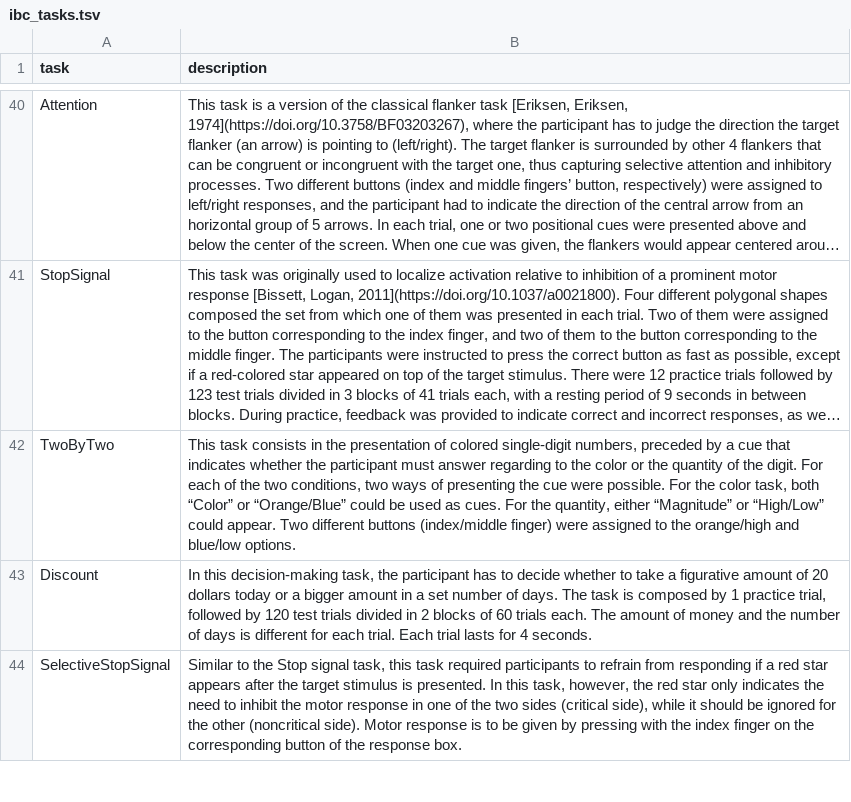
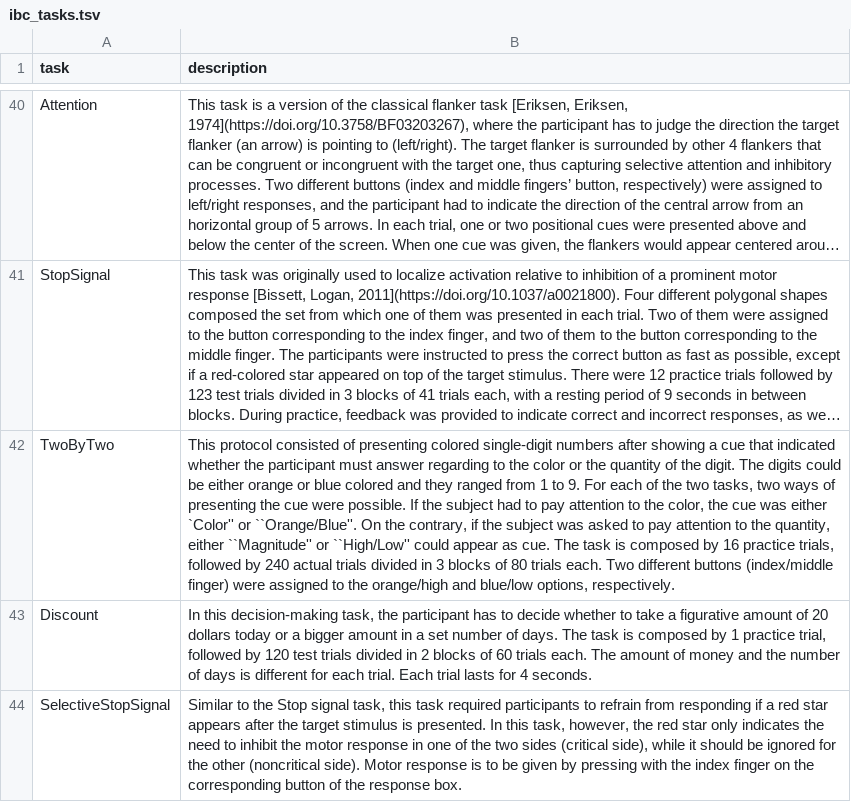
Before and after one commit to individual-brain-charting/public_analysis_code, a TSV file: ibc_data/ibc_tasks.tsv, drawn as a sheet; only a part is shown, gaps mark what is left out; long unchanged cells end in …; the diff names each change by its address in the sheet, - before the commit and + after, or states it on an @@ line.

```diff
--- a/ibc_data/ibc_tasks.tsv
+++ b/ibc_data/ibc_tasks.tsv
-B42 (description): This task consists in the presentation of colored single-digit numbers, preceded by a cue that indicates whether the participant must answer regarding to the color or the quantity of the digit. For each of the two conditions, two ways of presenting the cue were possible. For the color task, both “Color” or “Orange/Blue” could be used as cues. For the quantity, either “Magnitude” or “High/Low” could appear. Two different buttons (index/middle finger) were assigned to the orange/high and blue/low options.
+B42 (description): This protocol consisted of presenting colored single-digit numbers after showing a cue that indicated whether the participant must answer regarding to the color or the quantity of the digit. The digits could be either orange or blue colored and they ranged from 1 to 9. For each of the two tasks, two ways of presenting the cue were possible. If the subject had to pay attention to the color, the cue was either `Color'' or ``Orange/Blue''. On the contrary, if the subject was asked to pay attention to the quantity, either ``Magnitude'' or ``High/Low'' could appear as cue. The task is composed by 16 practice trials, followed by 240 actual trials divided in 3 blocks of 80 trials each. Two different buttons (index/middle finger) were assigned to the orange/high and blue/low options, respectively.
```
Also changed, not shown: ibc_data/ibc_conditions.tsv.
